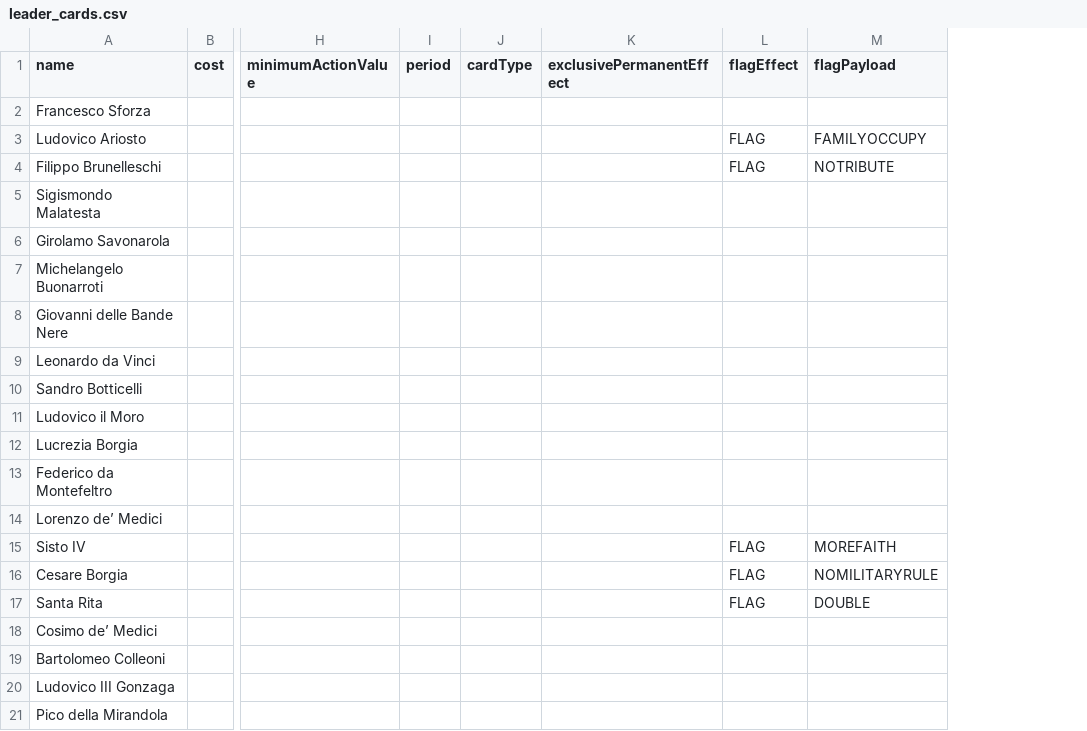
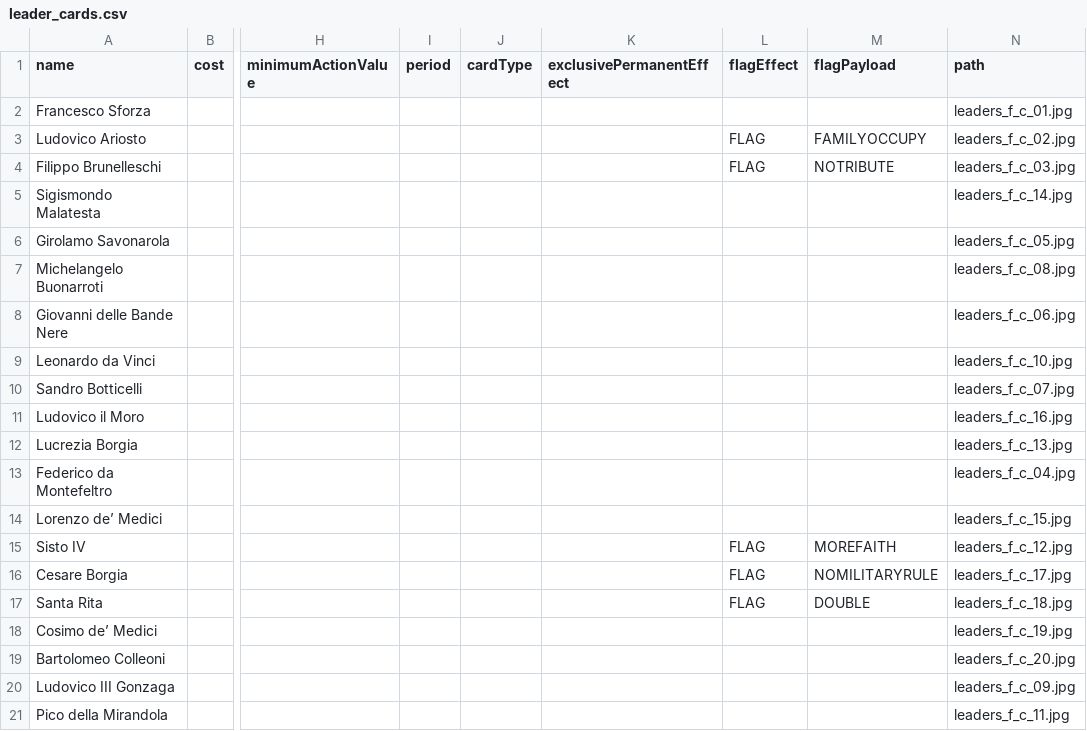
Before and after one commit to vercesig/limg, a CSV file: raw_resources/leader_cards.csv, drawn as a sheet; only a part is shown, gaps mark what is left out; the diff names each change by its address in the sheet, - before the commit and + after, or states it on an @@ line.

```diff
--- a/raw_resources/leader_cards.csv
+++ b/raw_resources/leader_cards.csv
+column N (path), rows 2-21: leaders_f_c_01.jpg | leaders_f_c_02.jpg | leaders_f_c_03.jpg | leaders_f_c_14.jpg | leaders_f_c_05.jpg | leaders_f_c_08.jpg | leaders_f_c_06.jpg | leaders_f_c_10.jpg | leaders_f_c_07.jpg | leaders_f_c_16.jpg | leaders_f_c_13.jpg | leaders_f_c_04.jpg | leaders_f_c_15.jpg | leaders_f_c_12.jpg | leaders_f_c_17.jpg | leaders_f_c_18.jpg | leaders_f_c_19.jpg | leaders_f_c_20.jpg | leaders_f_c_09.jpg | leaders_f_c_11.jpg
```
Also changed, not shown: raw_resources/excom_cards.csv, 37 other files.
